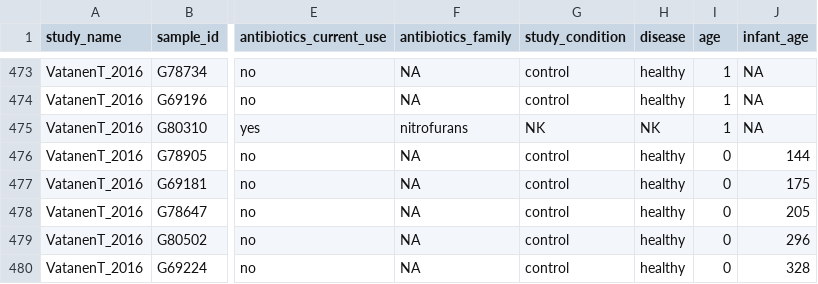
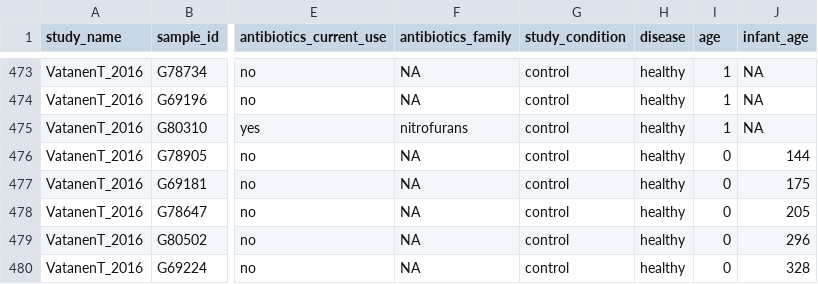
Before and after one commit to waldronlab/curatedMetagenomicDataCuration, a TSV file: inst/curated/VatanenT_2016/VatanenT_2016_metadata.tsv, drawn as a sheet; only a part is shown, gaps mark what is left out; the diff names each change by its address in the sheet, - before the commit and + after, or states it on an @@ line.

Commit message:
amended Vatanent

```diff
--- a/inst/curated/VatanenT_2016/VatanenT_2016_metadata.tsv
+++ b/inst/curated/VatanenT_2016/VatanenT_2016_metadata.tsv
-G475 (study_condition): NK
+G475 (study_condition): control
-H475 (disease): NK
+H475 (disease): healthy
```
